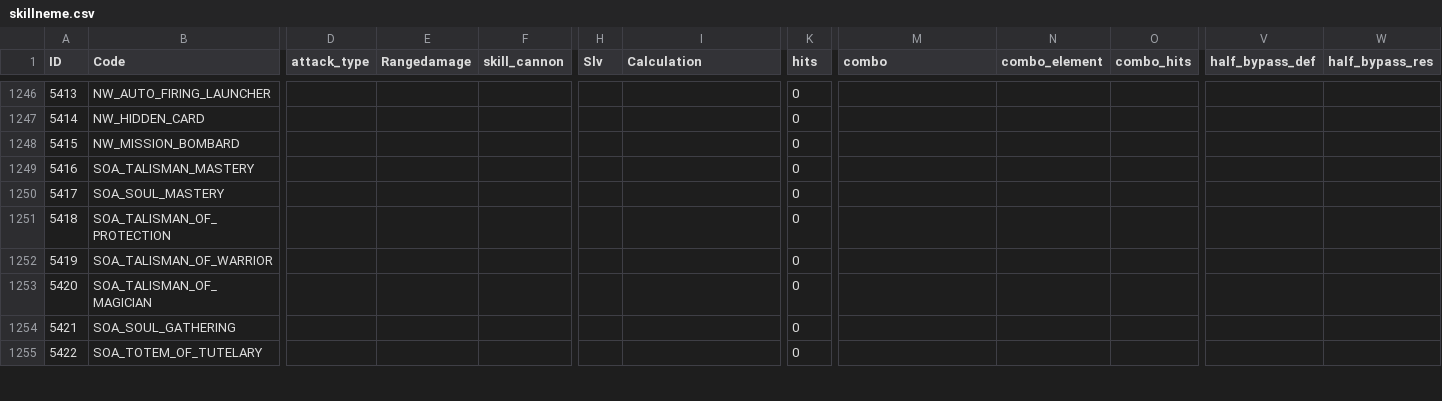
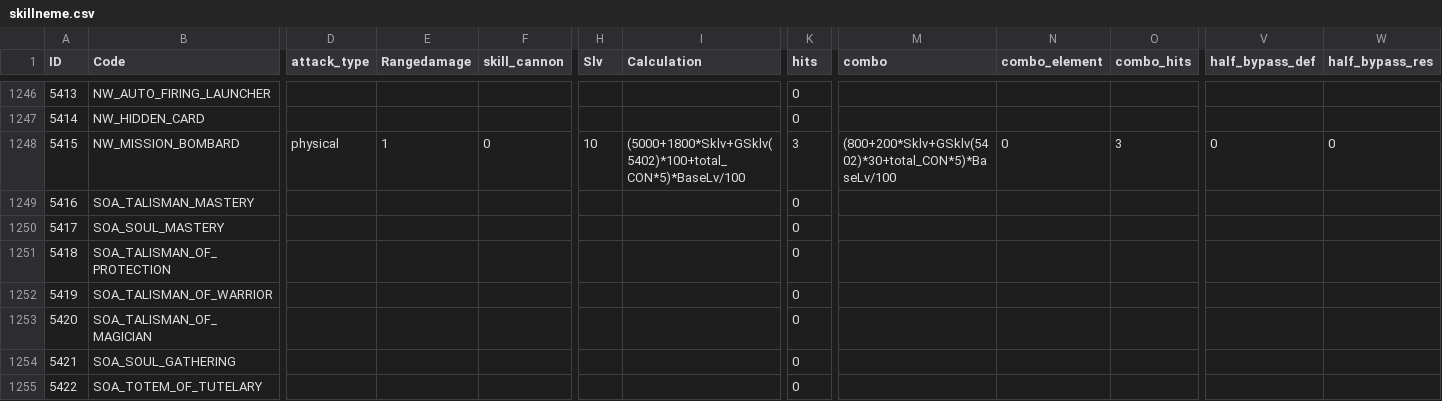
Before and after one commit to sOm2y/ROItemSearchApp_CRO, a CSV file: data/skillneme.csv, drawn as a sheet; only a part is shown, gaps mark what is left out; the diff covers the shown part only; the diff names each change by its address in the sheet, - before the commit and + after, or states it on an @@ line.

```diff
--- a/data/skillneme.csv
+++ b/data/skillneme.csv
-D1248 (attack_type): (empty)
+D1248 (attack_type): physical
-E1248 (Rangedamage): (empty)
+E1248 (Rangedamage): 1
-F1248 (skill_cannon): (empty)
+F1248 (skill_cannon): 0
-H1248 (Slv): (empty)
+H1248 (Slv): 10
-I1248 (Calculation): (empty)
+I1248 (Calculation): (5000+1800*Sklv+GSklv(5402)*100+total_CON*5)*BaseLv/100
-K1248 (hits): 0
+K1248 (hits): 3
-M1248 (combo): (empty)
+M1248 (combo): (800+200*Sklv+GSklv(5402)*30+total_CON*5)*BaseLv/100
-N1248 (combo_element): (empty)
+N1248 (combo_element): 0
-O1248 (combo_hits): (empty)
+O1248 (combo_hits): 3
-V1248 (half_bypass_def): (empty)
+V1248 (half_bypass_def): 0
-W1248 (half_bypass_res): (empty)
+W1248 (half_bypass_res): 0
```
Also changed, not shown: 41 edited cells elsewhere in this file, 1 other file.
